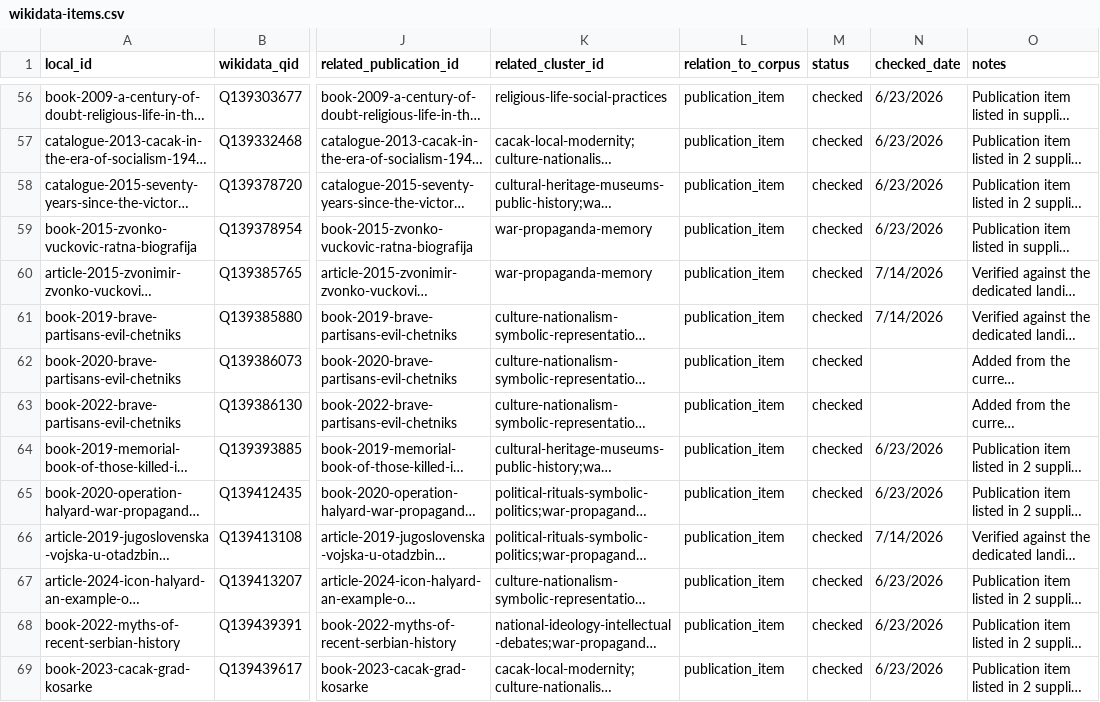
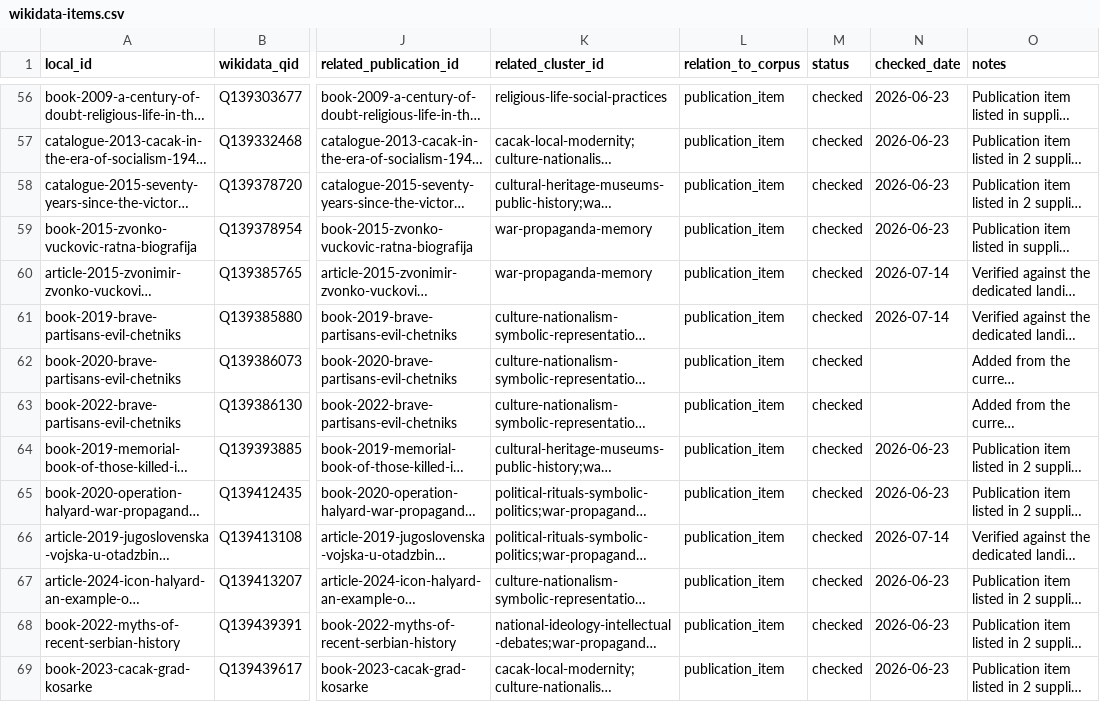
Before and after one commit to milos-timotijevic/milos-timotijevic.github.io, a CSV file: data/wikidata-items.csv, drawn as a sheet; only a part is shown, gaps mark what is left out; long unchanged cells end in …; the diff covers the shown part only; the diff names each change by its address in the sheet, - before the commit and + after, or states it on an @@ line.

```diff
--- a/data/wikidata-items.csv
+++ b/data/wikidata-items.csv
-N56:N59 (checked_date): 6/23/2026
+N56:N59 (checked_date): 2026-06-23
-N60:N61 (checked_date): 7/14/2026
+N60:N61 (checked_date): 2026-07-14
-N64:N65 (checked_date): 6/23/2026
+N64:N65 (checked_date): 2026-06-23
-N66 (checked_date): 7/14/2026
+N66 (checked_date): 2026-07-14
-N67:N69 (checked_date): 6/23/2026
+N67:N69 (checked_date): 2026-06-23
```
Also changed, not shown: 97 edited cells elsewhere in this file.
